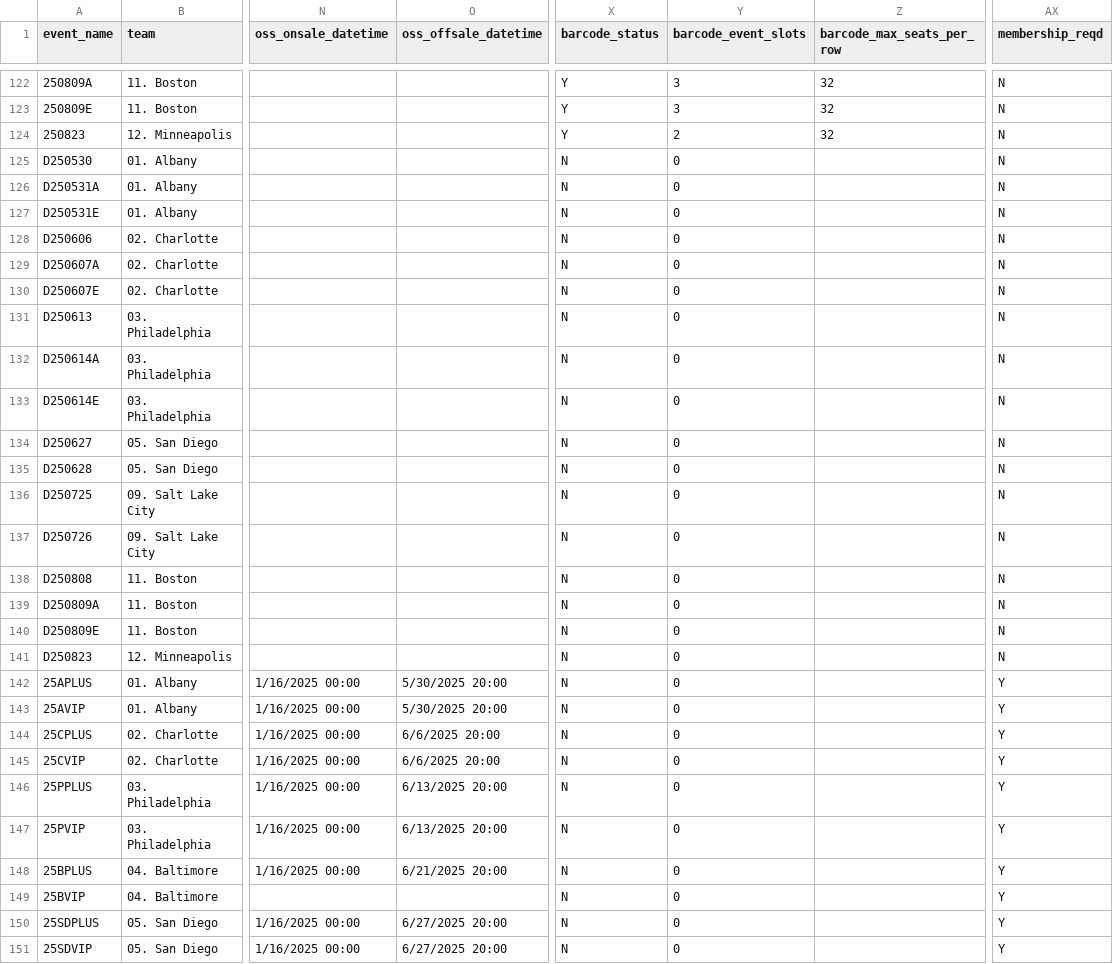
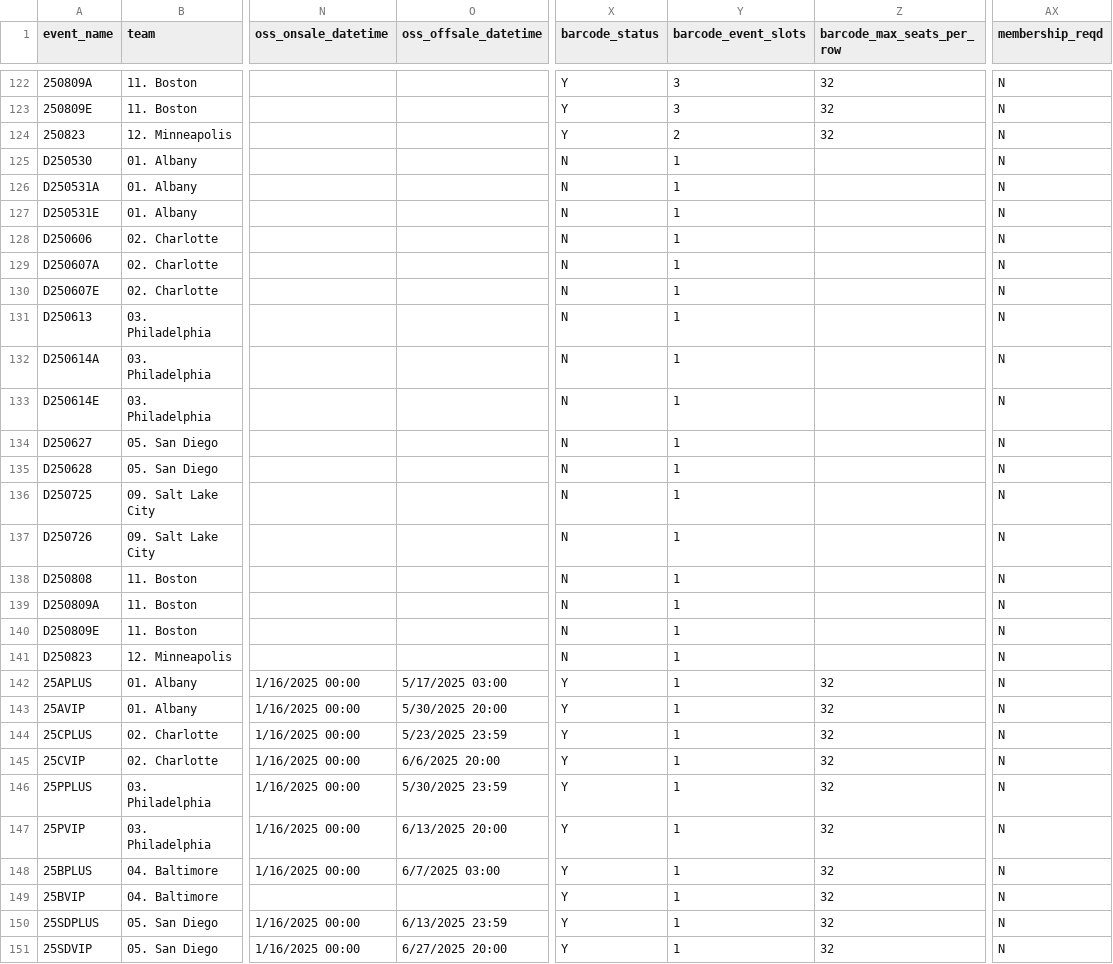
Before and after one commit to spuchta/PLL_BI_TIX, a CSV file: dim_tables/dimEvent.csv, drawn as a sheet; only a part is shown, gaps mark what is left out; the diff covers the shown part only; the diff names each change by its address in the sheet, - before the commit and + after, or states it on an @@ line.

Commit message:
Update dimEvent.csv

```diff
--- a/dim_tables/dimEvent.csv
+++ b/dim_tables/dimEvent.csv
-Y125:Y151 (barcode_event_slots): 0
+Y125:Y151 (barcode_event_slots): 1
-O142 (oss_offsale_datetime): 5/30/2025 20:00
+O142 (oss_offsale_datetime): 5/17/2025 03:00
-X142:X151 (barcode_status): N
+X142:X151 (barcode_status): Y
-Z142:Z151 (barcode_max_seats_per_row): (empty)
+Z142:Z151 (barcode_max_seats_per_row): 32
-AX142:AX151 (membership_reqd): Y
+AX142:AX151 (membership_reqd): N
-O144 (oss_offsale_datetime): 6/6/2025 20:00
+O144 (oss_offsale_datetime): 5/23/2025 23:59
-O146 (oss_offsale_datetime): 6/13/2025 20:00
+O146 (oss_offsale_datetime): 5/30/2025 23:59
-O148 (oss_offsale_datetime): 6/21/2025 20:00
+O148 (oss_offsale_datetime): 6/7/2025 03:00
-O150 (oss_offsale_datetime): 6/27/2025 20:00
+O150 (oss_offsale_datetime): 6/13/2025 23:59
```
Also changed, not shown: 66 edited cells elsewhere in this file.
